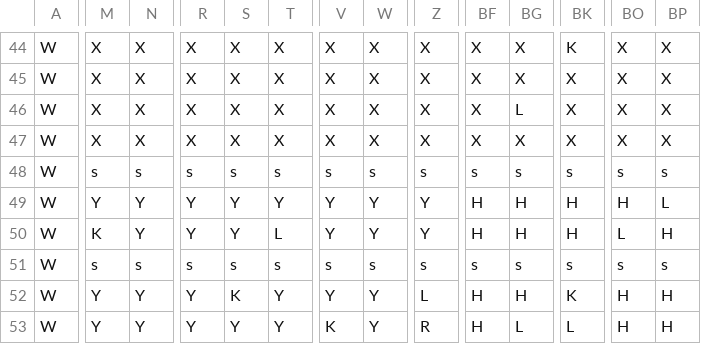
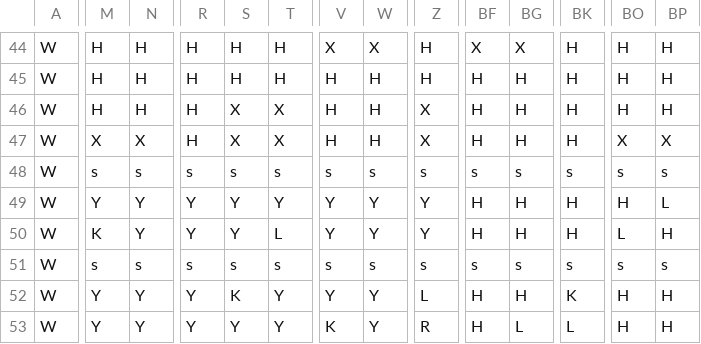
Before and after one commit to 5Bok2Daddy/factory-wars, a CSV file: Tools/maps/Map4P_grid_v7.csv, drawn as a sheet; only a part is shown, gaps mark what is left out; the diff covers the shown part only; the diff names each change by its address in the sheet, - before the commit and + after, or states it on an @@ line.

```diff
--- a/Tools/maps/Map4P_grid_v7.csv
+++ b/Tools/maps/Map4P_grid_v7.csv
-M44:M46: X
+M44:M46: H
-N44:N46: X
+N44:N46: H
-R44:R47: X
+R44:R47: H
-S44:S45: X
+S44:S45: H
-T44:T45: X
+T44:T45: H
-Z44:Z45: X
+Z44:Z45: H
-BK44: K
+BK44: H
-BO44:BO46: X
+BO44:BO46: H
-BP44:BP46: X
+BP44:BP46: H
-V45:V47: X
+V45:V47: H
-W45:W47: X
+W45:W47: H
-BF45:BF47: X
+BF45:BF47: H
-BG45: X
+BG45: H
-BK45:BK47: X
+BK45:BK47: H
-BG46: L
+BG46: H
-BG47: X
+BG47: H
```
Also changed, not shown: 130 edited cells elsewhere in this file, 14 other files.
